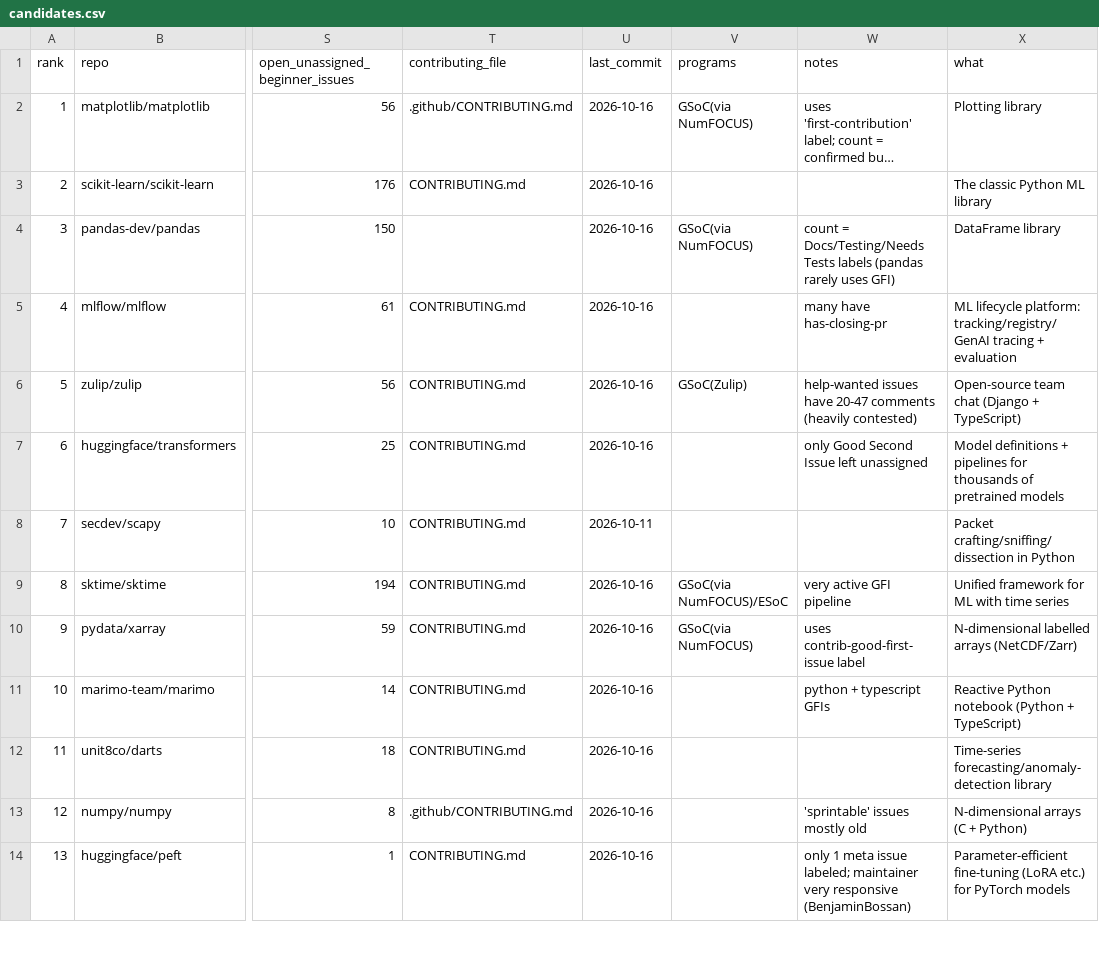
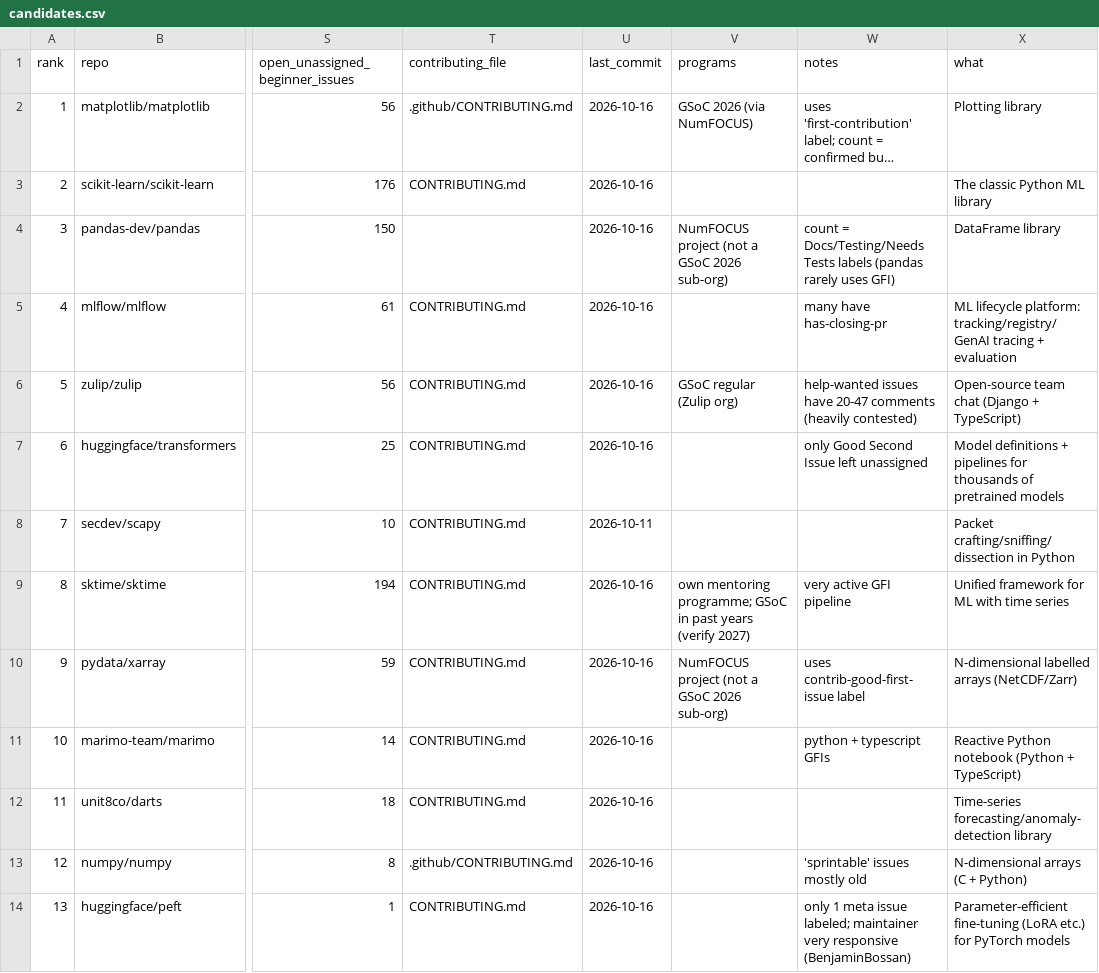
Before and after one commit to nisarg-gandhi/overnight-lab, a CSV file: oss-contributions/candidates.csv, drawn as a sheet; only a part is shown, gaps mark what is left out; long unchanged cells end in …; the diff covers the shown part only; the diff names each change by its address in the sheet, - before the commit and + after, or states it on an @@ line.

```diff
--- a/oss-contributions/candidates.csv
+++ b/oss-contributions/candidates.csv
-V2 (programs): GSoC(via NumFOCUS)
+V2 (programs): GSoC 2026 (via NumFOCUS)
-V4 (programs): GSoC(via NumFOCUS)
+V4 (programs): NumFOCUS project (not a GSoC 2026 sub-org)
-V6 (programs): GSoC(Zulip)
+V6 (programs): GSoC regular (Zulip org)
-V9 (programs): GSoC(via NumFOCUS)/ESoC
+V9 (programs): own mentoring programme; GSoC in past years (verify 2027)
-V10 (programs): GSoC(via NumFOCUS)
+V10 (programs): NumFOCUS project (not a GSoC 2026 sub-org)
```
Also changed, not shown: 10 edited cells elsewhere in this file, oss-contributions/data/manual.csv, 2 other files.
